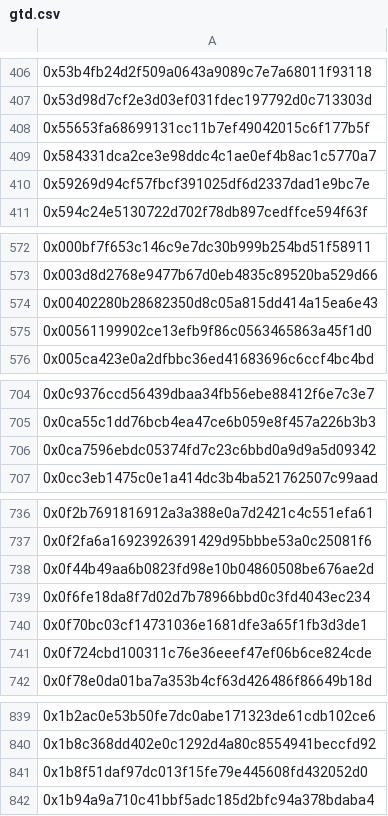
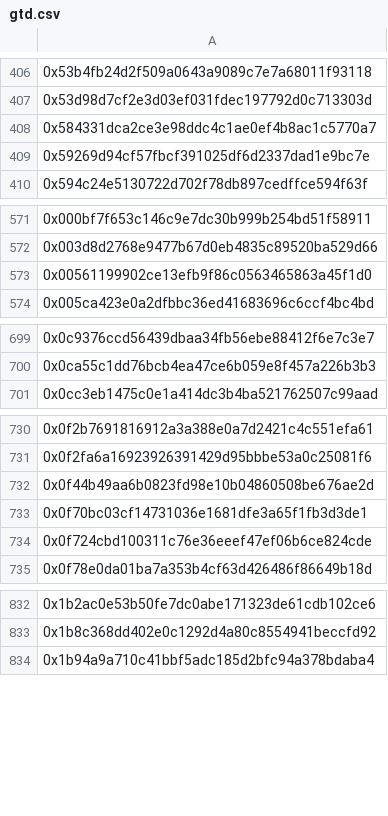
Before and after one commit to flatlinednft-sys/fallcats, a CSV file: data/gtd.csv, drawn as a sheet; only a part is shown, gaps mark what is left out; the diff covers the shown part only.

```diff
--- a/data/gtd.csv
+++ b/data/gtd.csv
@@ -407,3 +407,2 @@
 0x53d98d7cf2e3d03ef031fdec197792d0c713303d
-0x55653fa68699131cc11b7ef49042015c6f177b5f
 0x584331dca2ce3e98ddc4c1ae0ef4b8ac1c5770a7
@@ -573,3 +572,2 @@
 0x003d8d2768e9477b67d0eb4835c89520ba529d66
-0x00402280b28682350d8c05a815dd414a15ea6e43
 0x00561199902ce13efb9f86c0563465863a45f1d0
@@ -705,3 +700,2 @@
 0x0ca55c1dd76bcb4ea47ce6b059e8f457a226b3b3
-0x0ca7596ebdc05374fd7c23c6bbd0a9d9a5d09342
 0x0cc3eb1475c0e1a414dc3b4ba521762507c99aad
@@ -738,3 +732,2 @@
 0x0f44b49aa6b0823fd98e10b04860508be676ae2d
-0x0f6fe18da8f7d02d7b78966bbd0c3fd4043ec234
 0x0f70bc03cf14731036e1681dfe3a65f1fb3d3de1
@@ -840,3 +833,2 @@
 0x1b8c368dd402e0c1292d4a80c8554941beccfd92
-0x1b8f51daf97dc013f15fe79e445608fd432052d0
 0x1b94a9a710c41bbf5adc185d2bfc94a378bdaba4
```
Also changed, not shown: 136 added rows, 47 removed rows and 3 edited cells elsewhere in this file.
